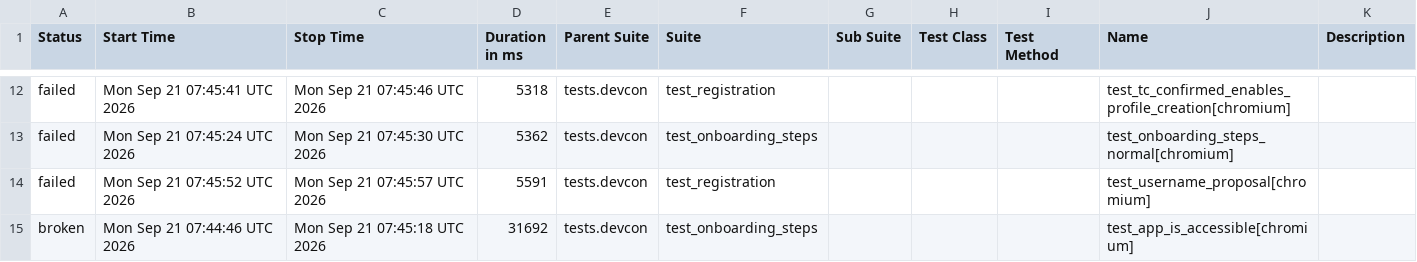
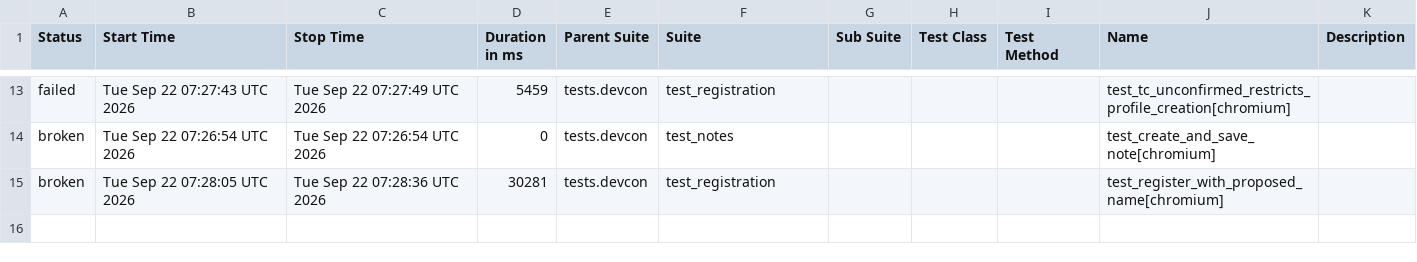
Before and after one commit to andrea-055/devcon_smoke_test, a CSV file: ETH.limo/data/suites.csv, drawn as a sheet; only a part is shown, gaps mark what is left out; the diff covers the shown part only.

```diff
--- a/ETH.limo/data/suites.csv
+++ b/ETH.limo/data/suites.csv
@@ -12,4 +13,3 @@
-"failed","Mon Sep 21 07:45:41 UTC 2026","Mon Sep 21 07:45:46 UTC 2026","5318","tests.devcon","test_registration","","","","test_tc_confirmed_enables_profile_creation[chromium]",""
-"failed","Mon Sep 21 07:45:24 UTC 2026","Mon Sep 21 07:45:30 UTC 2026","5362","tests.devcon","test_onboarding_steps","","","","test_onboarding_steps_normal[chromium]",""
-"failed","Mon Sep 21 07:45:52 UTC 2026","Mon Sep 21 07:45:57 UTC 2026","5591","tests.devcon","test_registration","","","","test_username_proposal[chromium]",""
-"broken","Mon Sep 21 07:44:46 UTC 2026","Mon Sep 21 07:45:18 UTC 2026","31692","tests.devcon","test_onboarding_steps","","","","test_app_is_accessible[chromium]",""
+"failed","Tue Sep 22 07:27:43 UTC 2026","Tue Sep 22 07:27:49 UTC 2026","5459","tests.devcon","test_registration","","","","test_tc_unconfirmed_restricts_profile_creation[chromium]",""
+"broken","Tue Sep 22 07:26:54 UTC 2026","Tue Sep 22 07:26:54 UTC 2026","0","tests.devcon","test_notes","","","","test_create_and_save_note[chromium]",""
+"broken","Tue Sep 22 07:28:05 UTC 2026","Tue Sep 22 07:28:36 UTC 2026","30281","tests.devcon","test_registration","","","","test_register_with_proposed_name[chromium]",""
```
Also changed, not shown: 4 added rows, 3 removed rows and 26 edited cells elsewhere in this file, 54 other files.
